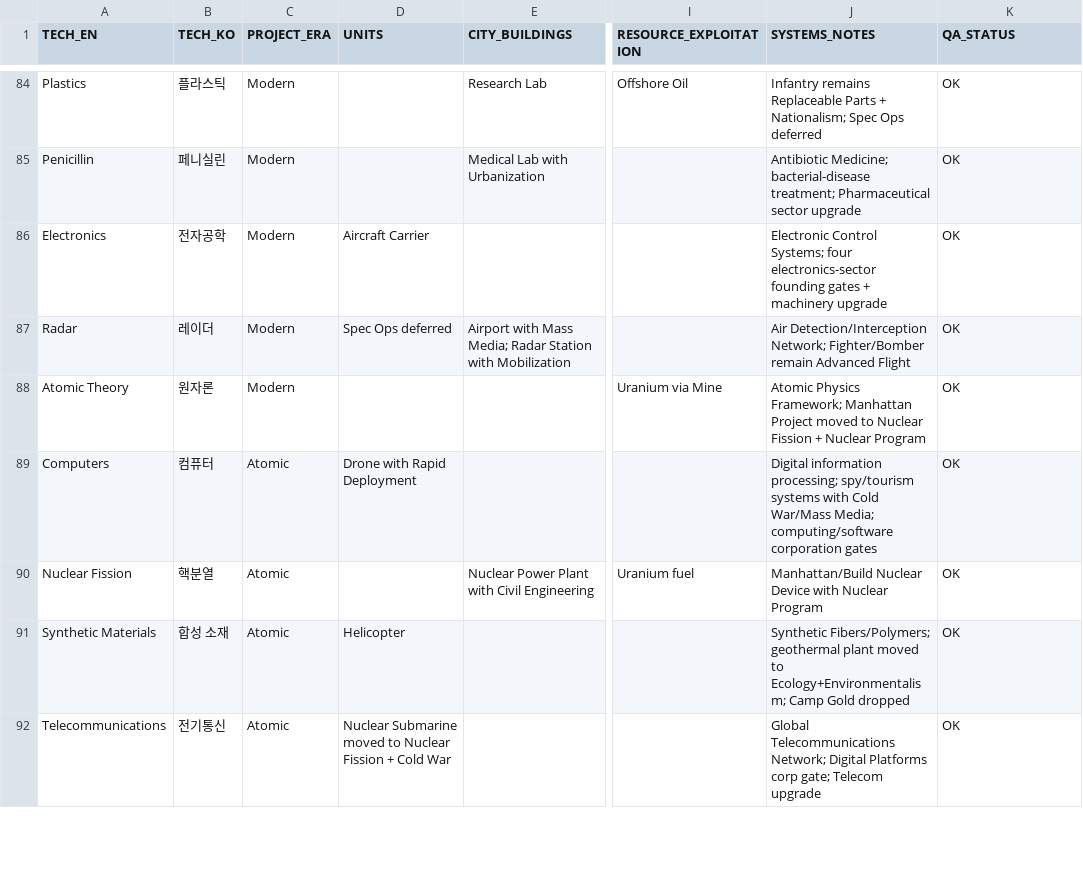
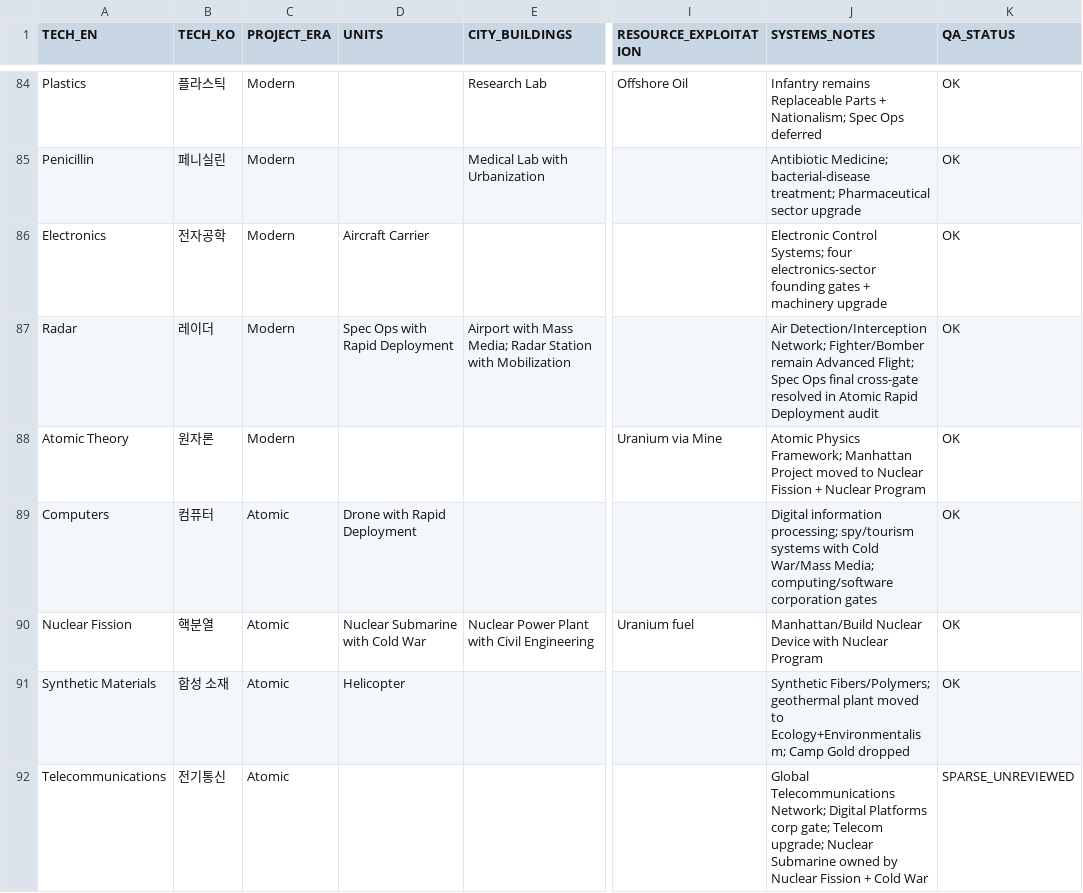
Before and after one commit to physical-geogrpahy-forever/academic_food_chain, a CSV file: tech_reference/MASTER_TECHNOLOGY_UNLOCKS_109_V1.csv, drawn as a sheet; only a part is shown, gaps mark what is left out; the diff covers the shown part only; the diff names each change by its address in the sheet, - before the commit and + after, or states it on an @@ line.

Commit message:
Regenerate 109 technology master after QA fixes

```diff
--- a/tech_reference/MASTER_TECHNOLOGY_UNLOCKS_109_V1.csv
+++ b/tech_reference/MASTER_TECHNOLOGY_UNLOCKS_109_V1.csv
-D87 (UNITS): Spec Ops deferred
+D87 (UNITS): Spec Ops with Rapid Deployment
-J87 (SYSTEMS_NOTES): …remain Advanced Flight
+J87 (SYSTEMS_NOTES): …remain Advanced Flight; Spec Ops final cross-gate resolved in Atomic Rapid Deployment audit
-D90 (UNITS): (empty)
+D90 (UNITS): Nuclear Submarine with Cold War
-D92 (UNITS): Nuclear Submarine moved to Nuclear Fission + Cold War
+D92 (UNITS): (empty)
-J92 (SYSTEMS_NOTES): …gate; Telecom upgrade
+J92 (SYSTEMS_NOTES): …gate; Telecom upgrade; Nuclear Submarine owned by Nuclear Fission + Cold War
-K92 (QA_STATUS): OK
+K92 (QA_STATUS): SPARSE_UNREVIEWED
```
Also changed, not shown: 35 edited cells elsewhere in this file.
